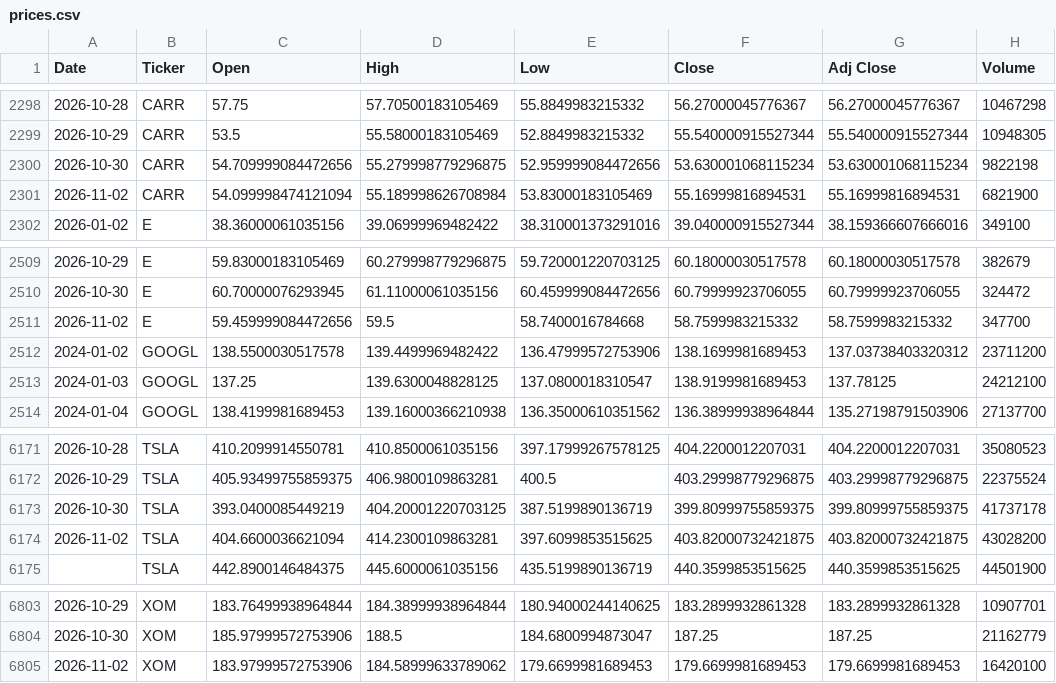
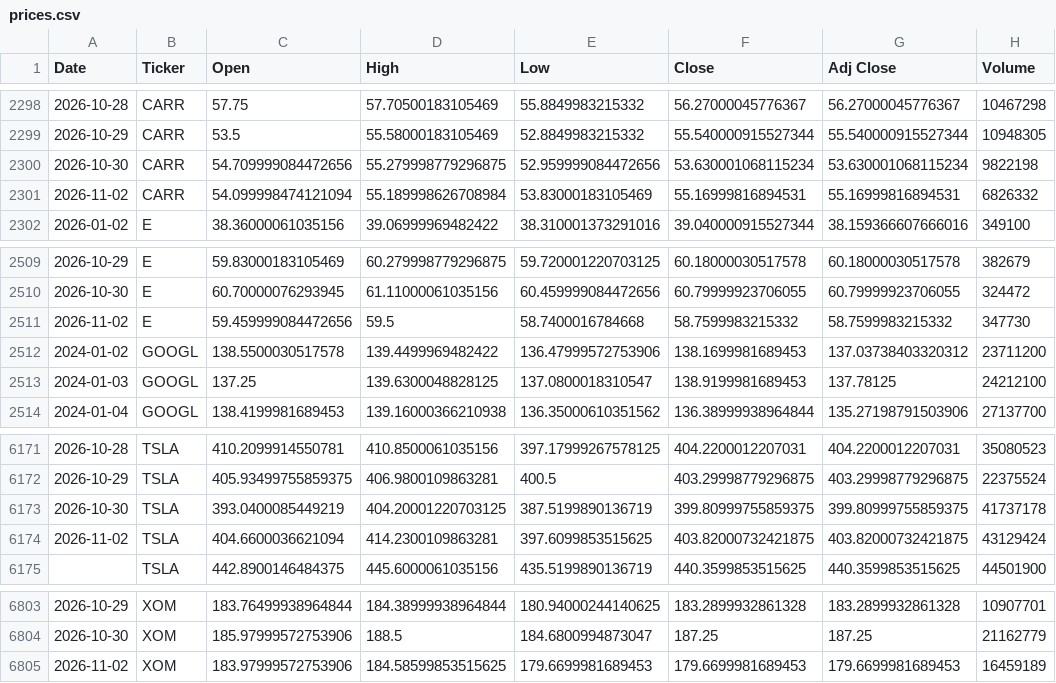
Before and after one commit to icengel91/WebMiningProject, a CSV file: data/raw/prices/prices.csv, drawn as a sheet; only a part is shown, gaps mark what is left out; the diff covers the shown part only.

```diff
--- a/data/raw/prices/prices.csv
+++ b/data/raw/prices/prices.csv
@@ -2300,3 +2300,3 @@ Date,Ticker,Open,High,Low,Close,Adj Close,Volume
 2026-10-30,CARR,54.709999084472656,55.279998779296875,52.959999084472656,53.630001068115234,53.630001068115234,9822198
-2026-11-02,CARR,54.099998474121094,55.189998626708984,53.83000183105469,55.16999816894531,55.16999816894531,6821900
+2026-11-02,CARR,54.099998474121094,55.189998626708984,53.83000183105469,55.16999816894531,55.16999816894531,6826332
 2026-01-02,E,38.36000061035156,39.06999969482422,38.310001373291016,39.040000915527344,38.159366607666016,349100
@@ -2510,3 +2510,3 @@ Date,Ticker,Open,High,Low,Close,Adj Close,Volume
 2026-10-30,E,60.70000076293945,61.11000061035156,60.459999084472656,60.79999923706055,60.79999923706055,324472
-2026-11-02,E,59.459999084472656,59.5,58.7400016784668,58.7599983215332,58.7599983215332,347700
+2026-11-02,E,59.459999084472656,59.5,58.7400016784668,58.7599983215332,58.7599983215332,347730
 2024-01-02,GOOGL,138.5500030517578,139.4499969482422,136.47999572753906,138.1699981689453,137.03738403320312,23711200
@@ -6173,3 +6173,3 @@ Date,Ticker,Open,High,Low,Close,Adj Close,Volume
 2026-10-30,TSLA,393.0400085449219,404.20001220703125,387.5199890136719,399.80999755859375,399.80999755859375,41737178
-2026-11-02,TSLA,404.6600036621094,414.2300109863281,397.6099853515625,403.82000732421875,403.82000732421875,43028200
+2026-11-02,TSLA,404.6600036621094,414.2300109863281,397.6099853515625,403.82000732421875,403.82000732421875,43129424
 ,TSLA,442.8900146484375,445.6000061035156,435.5199890136719,440.3599853515625,440.3599853515625,44501900
@@ -6804,2 +6804,2 @@ Date,Ticker,Open,High,Low,Close,Adj Close,Volume
 2026-10-30,XOM,185.97999572753906,188.5,184.6800994873047,187.25,187.25,21162779
-2026-11-02,XOM,183.97999572753906,184.58999633789062,179.6699981689453,179.6699981689453,179.6699981689453,16420100
+2026-11-02,XOM,183.97999572753906,184.58599853515625,179.6699981689453,179.6699981689453,179.6699981689453,16459189
```
Also changed, not shown: 15 edited cells elsewhere in this file, 1 other file.
